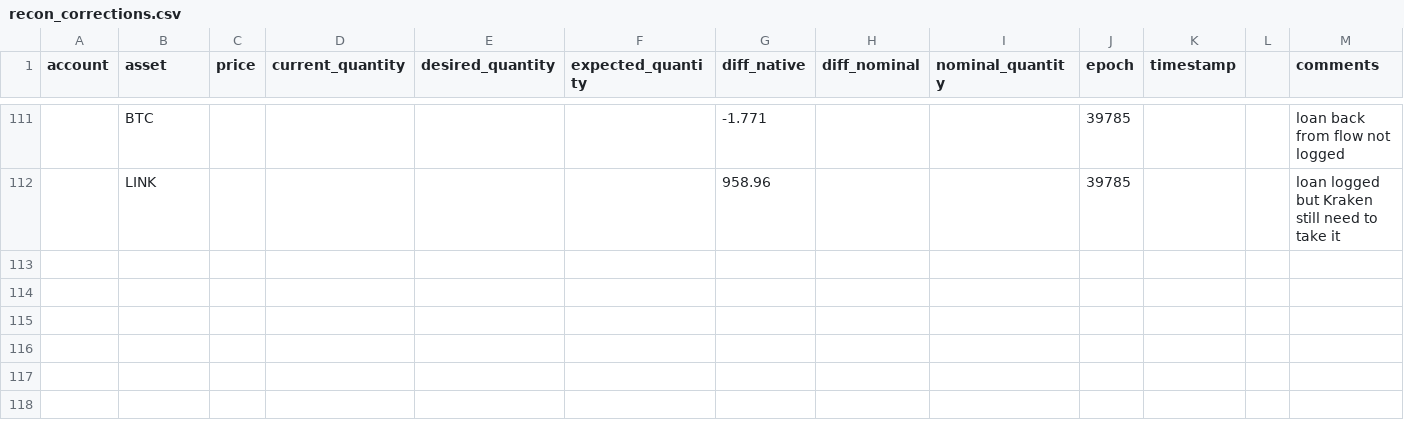
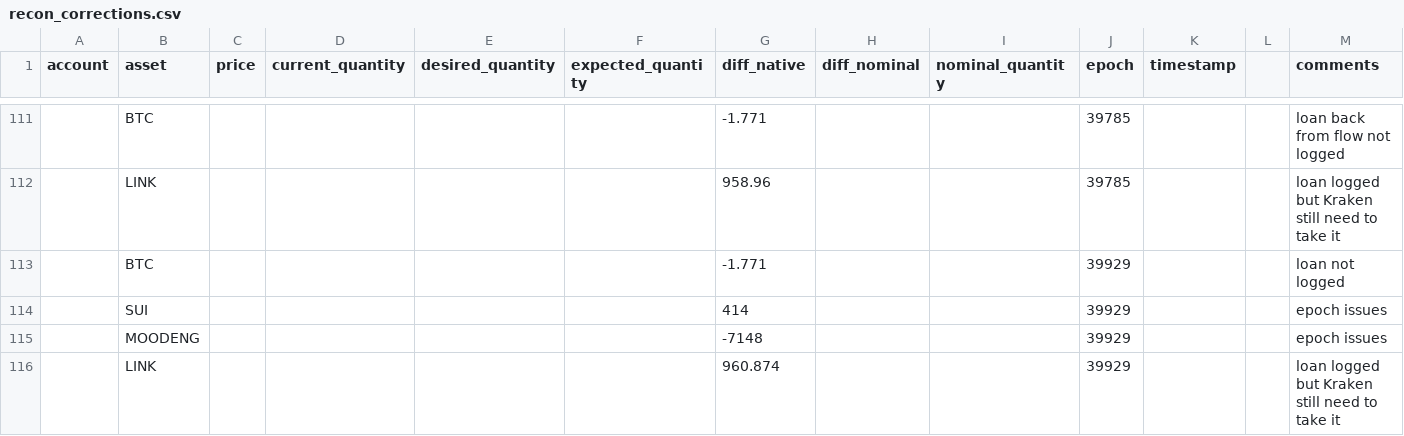
Before and after one commit to quantfitech/recon-delta, a CSV file: recon_corrections.csv, drawn as a sheet; only a part is shown, gaps mark what is left out; the diff names each change by its address in the sheet, - before the commit and + after, or states it on an @@ line.

```diff
--- a/recon_corrections.csv
+++ b/recon_corrections.csv
+row 113:  | BTC |  |  |  |  | -1.771 |  |  | 39929 |  |  | loan not logged
+row 114:  | SUI |  |  |  |  | 414 |  |  | 39929 |  |  | epoch issues
+row 115:  | MOODENG |  |  |  |  | -7148 |  |  | 39929 |  |  | epoch issues
+row 116:  | LINK |  |  |  |  | 960.874 |  |  | 39929 |  |  | loan logged but Kraken still need to take it
```
Also changed, not shown: 3 other files.
